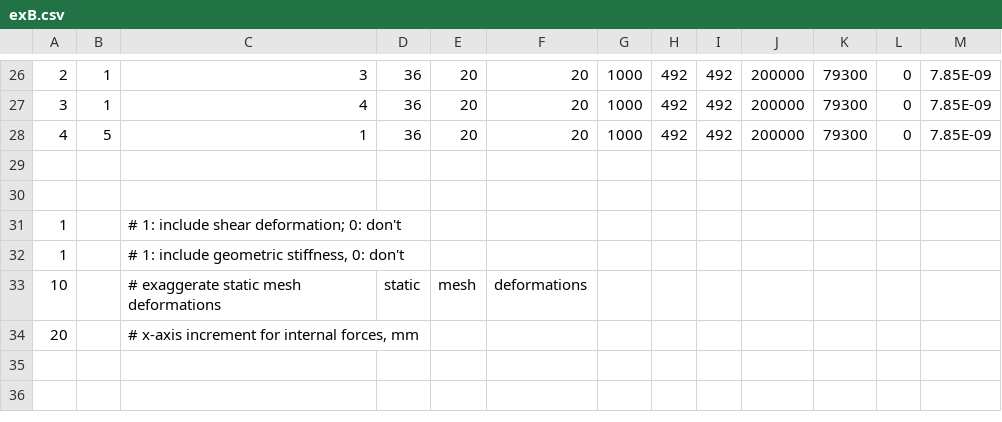
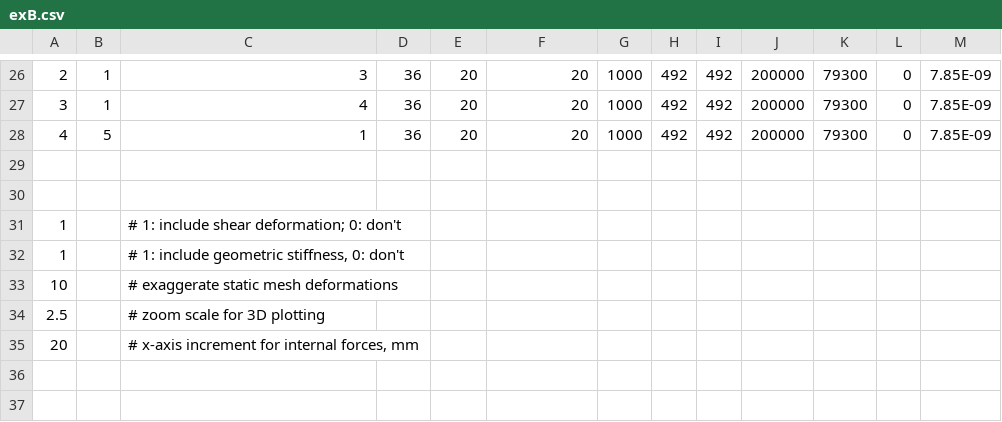
Before and after one commit to Konstantin8105/History_frame3DD, a CSV file: trunk/examples/exB.csv, drawn as a sheet; only a part is shown, gaps mark what is left out.

```diff
--- a/trunk/examples/exB.csv
+++ b/trunk/examples/exB.csv
@@ -32,3 +32,4 @@
 1,,"# 1: include geometric stiffness, 0: don't",,,,,,,,,,
-10,,"# exaggerate static mesh deformations",static,mesh,deformations,,,,,,,
+10,,"# exaggerate static mesh deformations",,,,,,,,,,
+2.5,,"# zoom scale for 3D plotting",,,,,,,,,,
 20,,"# x-axis increment for internal forces, mm",,,,,,,,,,
```
Also changed, not shown: trunk/examples/exC.csv, trunk/examples/exE.csv, 49 other files.
